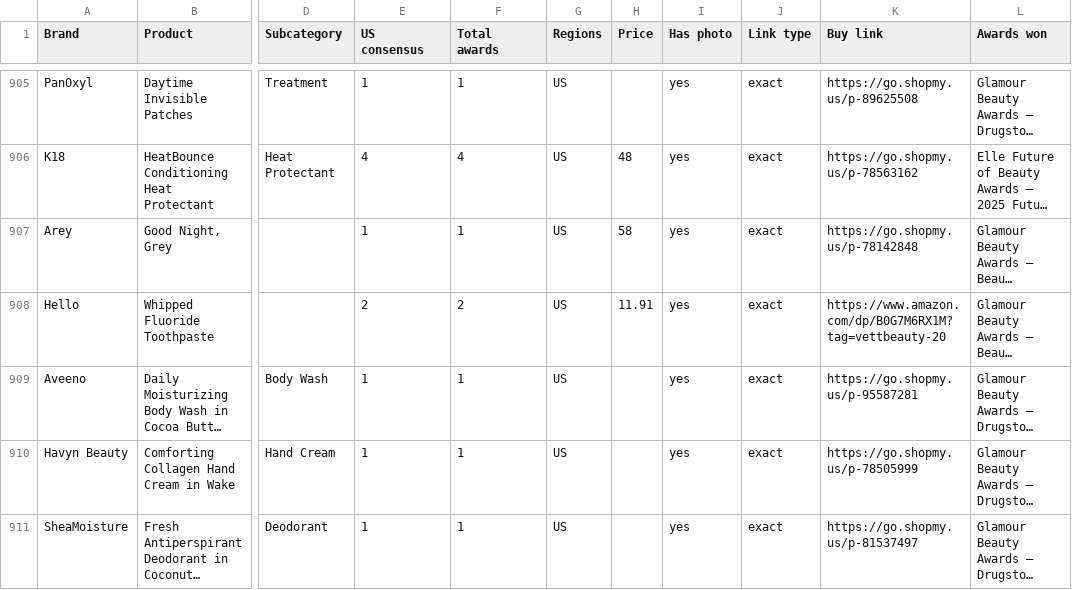
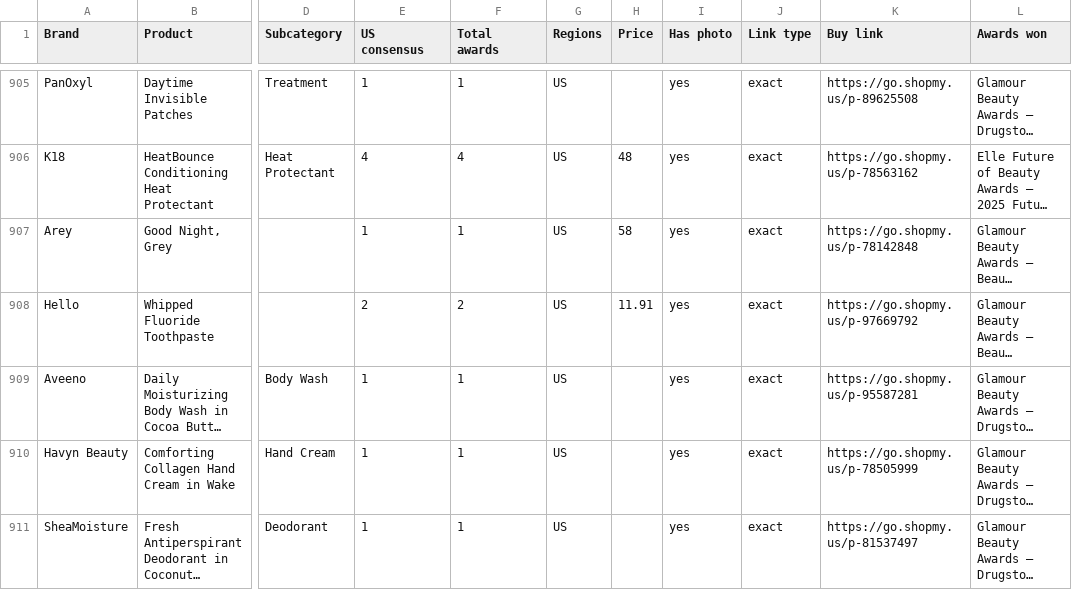
Before and after one commit to vettbty/vettbeauty-scaffold, a CSV file: products.csv, drawn as a sheet; only a part is shown, gaps mark what is left out; long unchanged cells end in …; the diff covers the shown part only; the diff names each change by its address in the sheet, - before the commit and + after, or states it on an @@ line.

```diff
--- a/products.csv
+++ b/products.csv
-K908 (Buy link): https://www.amazon.com/dp/B0G7M6RX1M?tag=vettbeauty-20
+K908 (Buy link): https://go.shopmy.us/p-97669792
```
Also changed, not shown: 29 edited cells elsewhere in this file, 1 other file.
